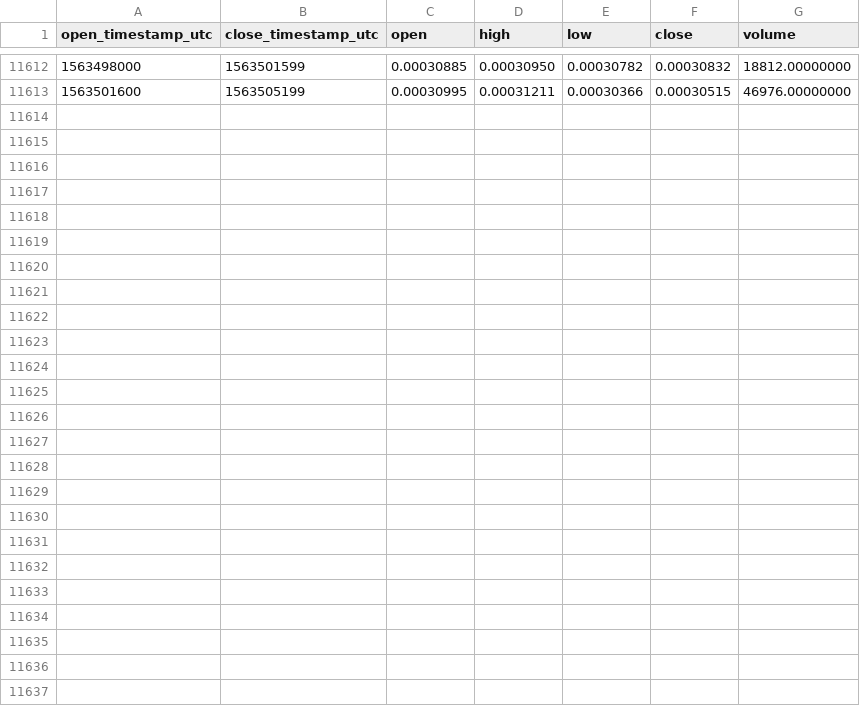
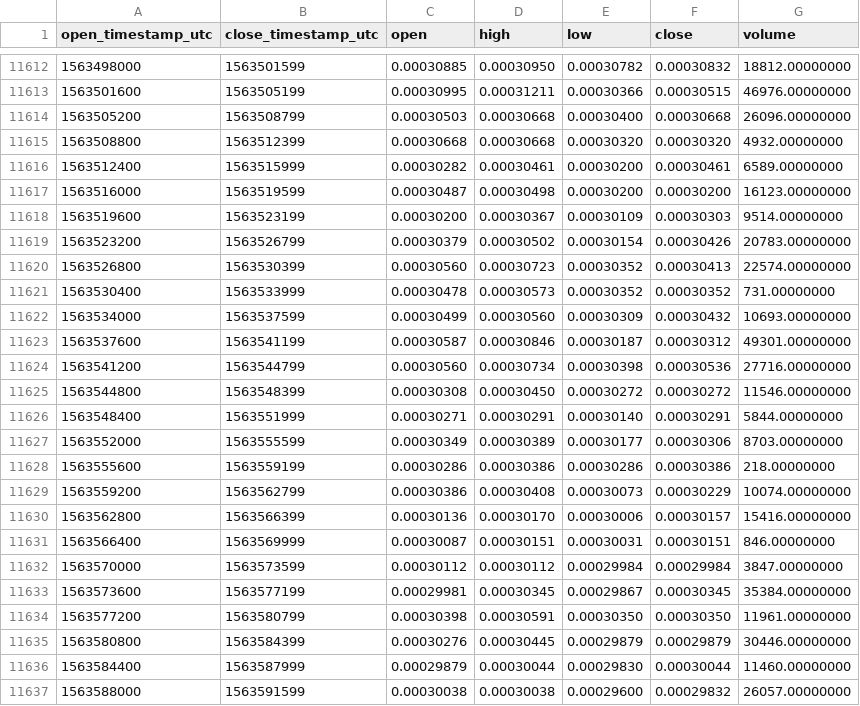
Before and after one commit to cryptobigbro/binance-XEMETH, a CSV file: binance-XEMETH-1h.csv, drawn as a sheet; only a part is shown, gaps mark what is left out; the diff names each change by its address in the sheet, - before the commit and + after, or states it on an @@ line.

Commit message:
Update OHLCV data.

```diff
--- a/binance-XEMETH-1h.csv
+++ b/binance-XEMETH-1h.csv
+row 11614: 1563505200 | 1563508799 | 0.00030503 | 0.00030668 | 0.00030400 | 0.00030668 | 26096.00000000
+row 11615: 1563508800 | 1563512399 | 0.00030668 | 0.00030668 | 0.00030320 | 0.00030320 | 4932.00000000
+row 11616: 1563512400 | 1563515999 | 0.00030282 | 0.00030461 | 0.00030200 | 0.00030461 | 6589.00000000
+row 11617: 1563516000 | 1563519599 | 0.00030487 | 0.00030498 | 0.00030200 | 0.00030200 | 16123.00000000
+row 11618: 1563519600 | 1563523199 | 0.00030200 | 0.00030367 | 0.00030109 | 0.00030303 | 9514.00000000
+row 11619: 1563523200 | 1563526799 | 0.00030379 | 0.00030502 | 0.00030154 | 0.00030426 | 20783.00000000
+row 11620: 1563526800 | 1563530399 | 0.00030560 | 0.00030723 | 0.00030352 | 0.00030413 | 22574.00000000
+row 11621: 1563530400 | 1563533999 | 0.00030478 | 0.00030573 | 0.00030352 | 0.00030352 | 731.00000000
+row 11622: 1563534000 | 1563537599 | 0.00030499 | 0.00030560 | 0.00030309 | 0.00030432 | 10693.00000000
+row 11623: 1563537600 | 1563541199 | 0.00030587 | 0.00030846 | 0.00030187 | 0.00030312 | 49301.00000000
+row 11624: 1563541200 | 1563544799 | 0.00030560 | 0.00030734 | 0.00030398 | 0.00030536 | 27716.00000000
+row 11625: 1563544800 | 1563548399 | 0.00030308 | 0.00030450 | 0.00030272 | 0.00030272 | 11546.00000000
+row 11626: 1563548400 | 1563551999 | 0.00030271 | 0.00030291 | 0.00030140 | 0.00030291 | 5844.00000000
+row 11627: 1563552000 | 1563555599 | 0.00030349 | 0.00030389 | 0.00030177 | 0.00030306 | 8703.00000000
+row 11628: 1563555600 | 1563559199 | 0.00030286 | 0.00030386 | 0.00030286 | 0.00030386 | 218.00000000
+row 11629: 1563559200 | 1563562799 | 0.00030386 | 0.00030408 | 0.00030073 | 0.00030229 | 10074.00000000
+row 11630: 1563562800 | 1563566399 | 0.00030136 | 0.00030170 | 0.00030006 | 0.00030157 | 15416.00000000
+row 11631: 1563566400 | 1563569999 | 0.00030087 | 0.00030151 | 0.00030031 | 0.00030151 | 846.00000000
+row 11632: 1563570000 | 1563573599 | 0.00030112 | 0.00030112 | 0.00029984 | 0.00029984 | 3847.00000000
+row 11633: 1563573600 | 1563577199 | 0.00029981 | 0.00030345 | 0.00029867 | 0.00030345 | 35384.00000000
+row 11634: 1563577200 | 1563580799 | 0.00030398 | 0.00030591 | 0.00030350 | 0.00030350 | 11961.00000000
+row 11635: 1563580800 | 1563584399 | 0.00030276 | 0.00030445 | 0.00029879 | 0.00029879 | 30446.00000000
+row 11636: 1563584400 | 1563587999 | 0.00029879 | 0.00030044 | 0.00029830 | 0.00030044 | 11460.00000000
+row 11637: 1563588000 | 1563591599 | 0.00030038 | 0.00030038 | 0.00029600 | 0.00029832 | 26057.00000000
```
Also changed, not shown: binance-XEMETH-1d.csv.
